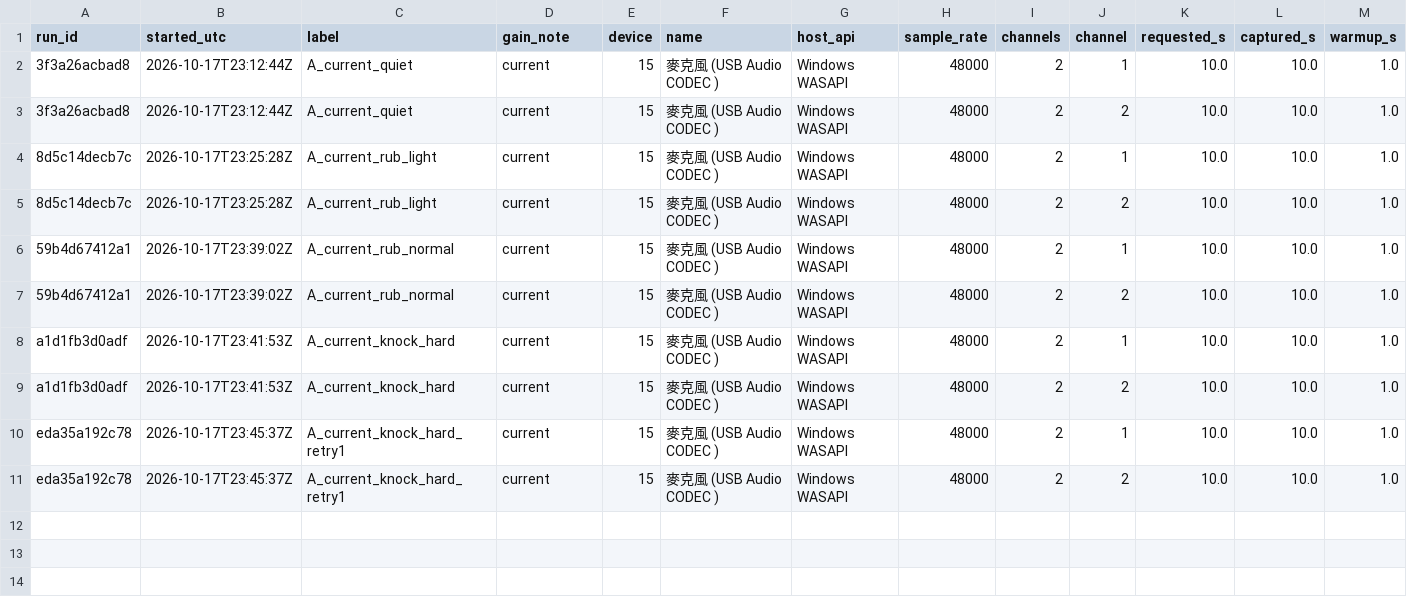
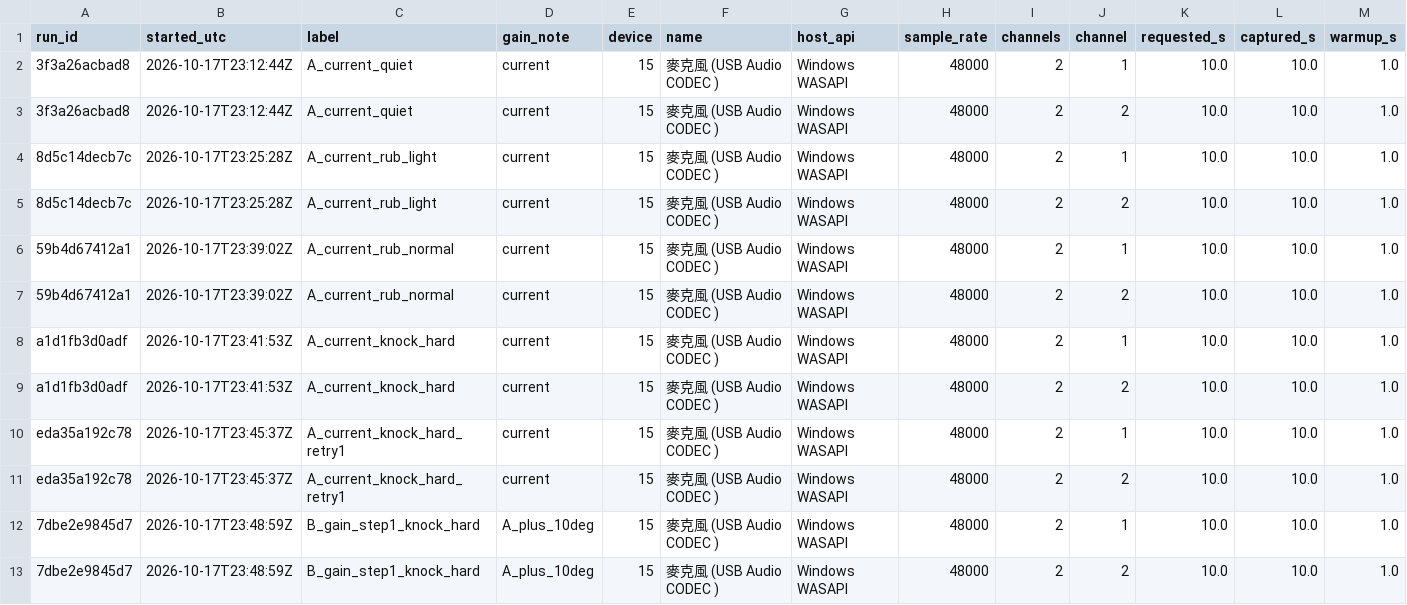
Before and after one commit to FleabagEE/backoff-project, a CSV file: measurements/rub_ab_summary.csv, drawn as a sheet; only a part is shown; rows hold the shown columns only; the diff names each change by its address in the sheet, - before the commit and + after, or states it on an @@ line.

Commit message:
Record first raised-gain hard-knock measurement

```diff
--- a/measurements/rub_ab_summary.csv
+++ b/measurements/rub_ab_summary.csv
+row 12: 7dbe2e9845d7 | 2026-10-17T23:48:59Z | B_gain_step1_knock_hard | A_plus_10deg | 15 | 麥克風 (USB Audio CODEC ) | Windows WASAPI | 48000 | 2 | 1 | 10.0 | 10.0 | 1.0
+row 13: 7dbe2e9845d7 | 2026-10-17T23:48:59Z | B_gain_step1_knock_hard | A_plus_10deg | 15 | 麥克風 (USB Audio CODEC ) | Windows WASAPI | 48000 | 2 | 2 | 10.0 | 10.0 | 1.0
```
Also changed, not shown: 2 other files.
